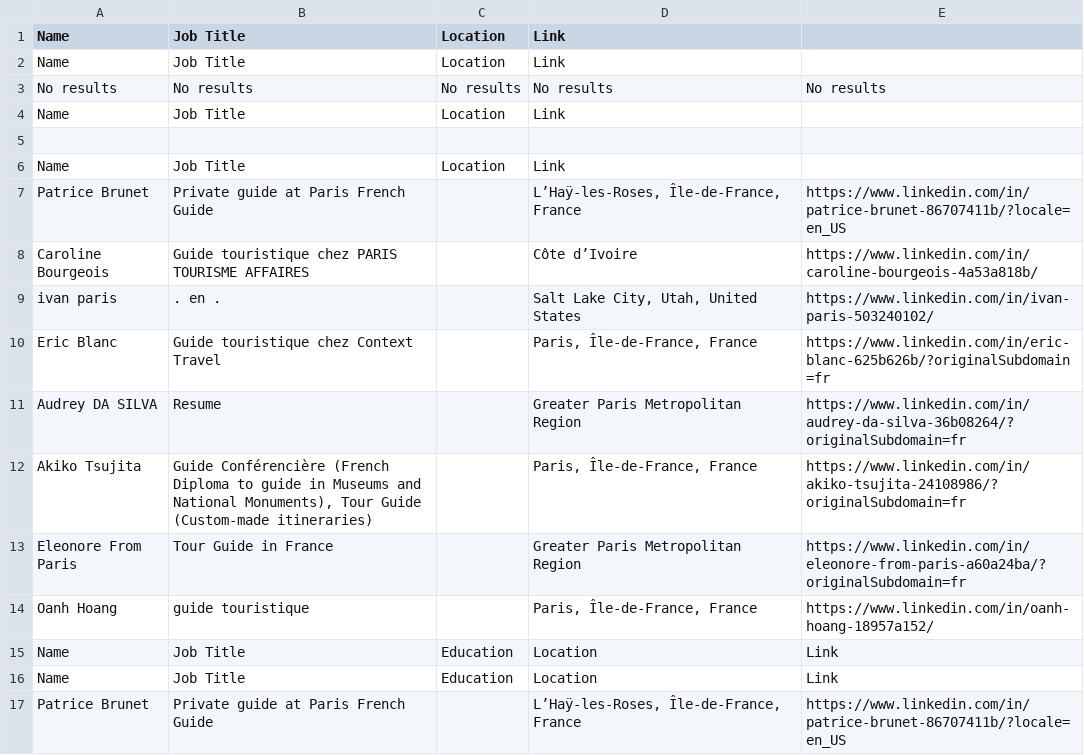
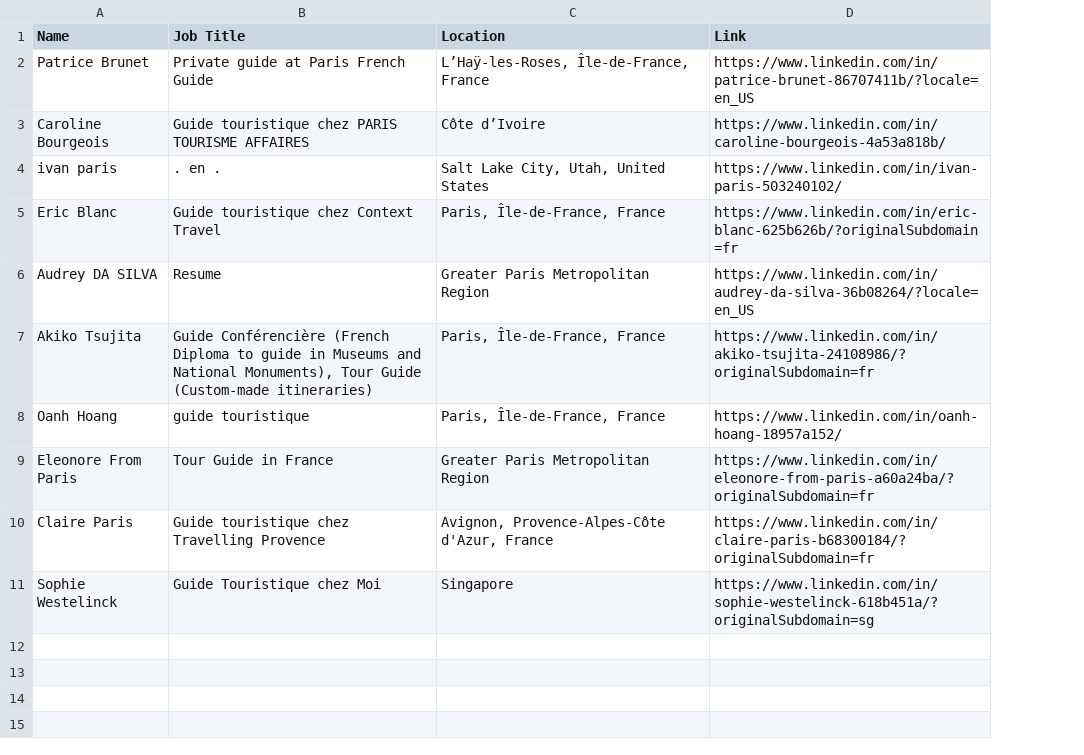
Before and after one commit to VEENOR/linkedin_candidate_search, a CSV file: candidates.csv, drawn as a sheet; removed rows and columns are numbered as before the commit, all else as after; the diff names each change by its address in the sheet, - before the commit and + after, or states it on an @@ line.

```diff
--- a/candidates.csv
+++ b/candidates.csv
-column C (Location), empty
-C1: Link
+C1: Location
-D1: (empty)
+D1: Link
-row 2: Name | Job Title | Location | Link
-row 3: No results | No results | No results | No results | No results
-row 4: Name | Job Title | Location | Link
-row 5: (empty)
-row 6: Name | Job Title | Location | Link
-D6 (Link): https://www.linkedin.com/in/audrey-da-silva-36b08264/?originalSubdomain=fr
+D6 (Link): https://www.linkedin.com/in/audrey-da-silva-36b08264/?locale=en_US
@@ row 14 moved to row 8: Oanh Hoang @@
-row 15: Name | Job Title | Education | Location | Link
-row 16: Name | Job Title | Education | Location | Link
-row 17: Patrice Brunet | Private guide at Paris French Guide |  | L’Haÿ-les-Roses, Île-de-France, France | https://www.linkedin.com/in/patrice-brunet-86707411b/?locale=en_US
+row 10: Claire Paris | Guide touristique chez Travelling Provence | Avignon, Provence-Alpes-Côte d'Azur, France | https://www.linkedin.com/in/claire-paris-b68300184/?originalSubdomain=fr
+row 11: Sophie Westelinck | Guide Touristique chez Moi | Singapore | https://www.linkedin.com/in/sophie-westelinck-618b451a/?originalSubdomain=sg
```
Also changed, not shown: 6 other files.
